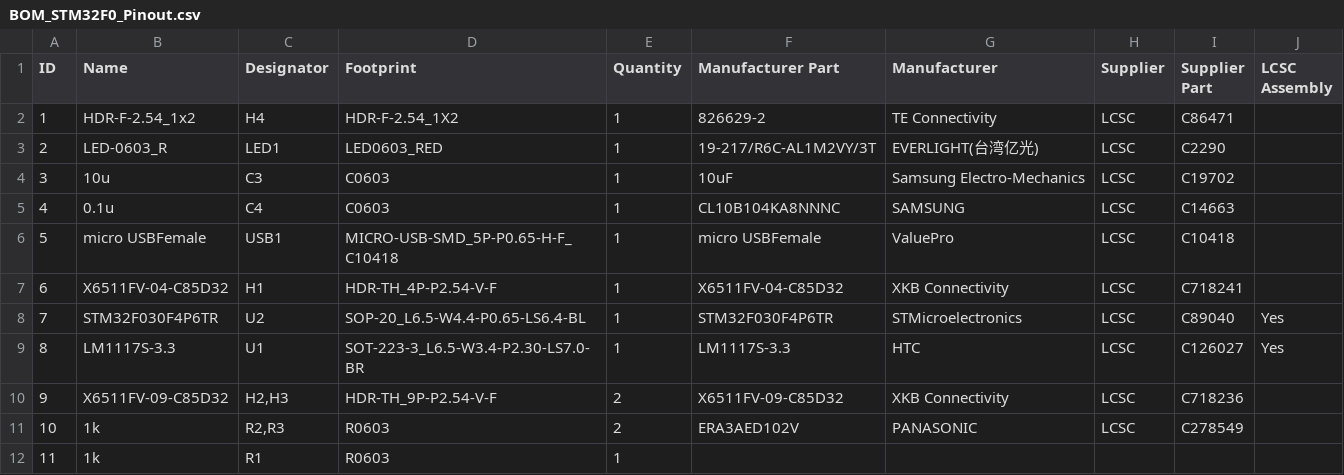
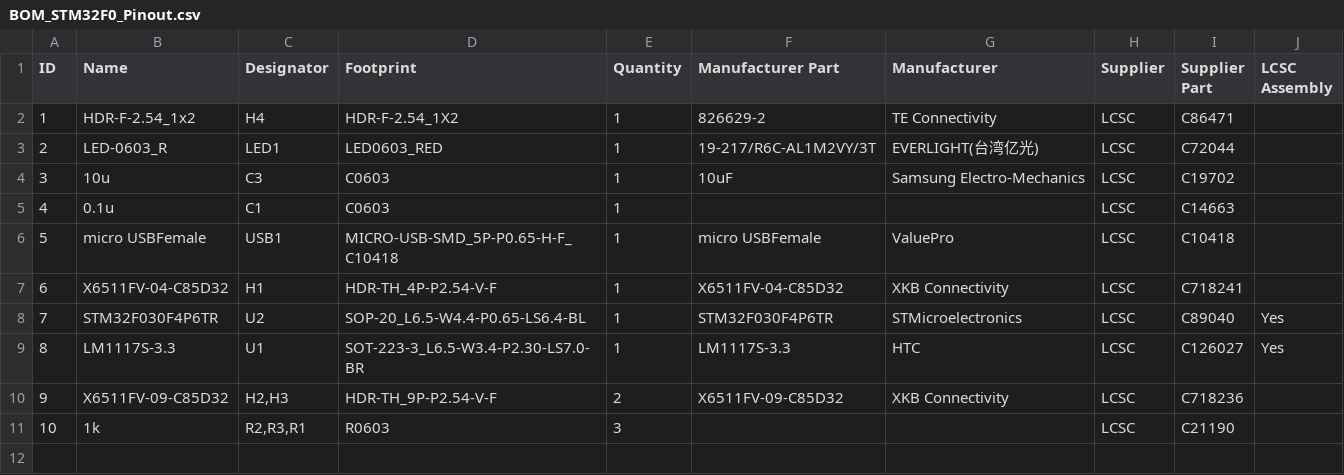
Before and after one commit to sandwichdoge/STM32F0_Pinout_Devboard, a CSV file: BOM_STM32F0_Pinout.csv, drawn as a sheet; removed rows and columns are numbered as before the commit, all else as after; the diff names each change by its address in the sheet, - before the commit and + after, or states it on an @@ line.

Commit message:
update footprints

```diff
--- a/BOM_STM32F0_Pinout.csv
+++ b/BOM_STM32F0_Pinout.csv
-I3 (Supplier Part): C2290
+I3 (Supplier Part): C72044
-C5 (Designator): C4
+C5 (Designator): C1
-F5 (Manufacturer Part): CL10B104KA8NNNC
+F5 (Manufacturer Part): (empty)
-G5 (Manufacturer): SAMSUNG
+G5 (Manufacturer): (empty)
-row 11: 10 | 1k | R2,R3 | R0603 | 2 | ERA3AED102V | PANASONIC | LCSC | C278549
-row 12: 11 | 1k | R1 | R0603 | 1
+row 11: 10 | 1k | R2,R3,R1 | R0603 | 3 |  |  | LCSC | C21190
```
Also changed, not shown: PickAndPlace_STM32F0_Pinout.csv, 1 other file.
